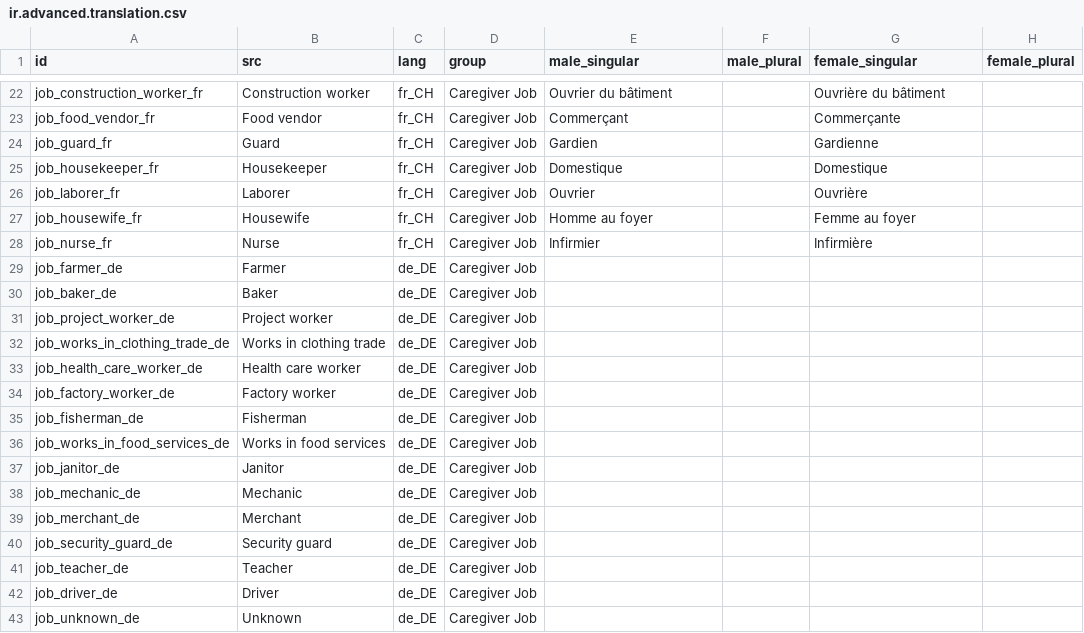
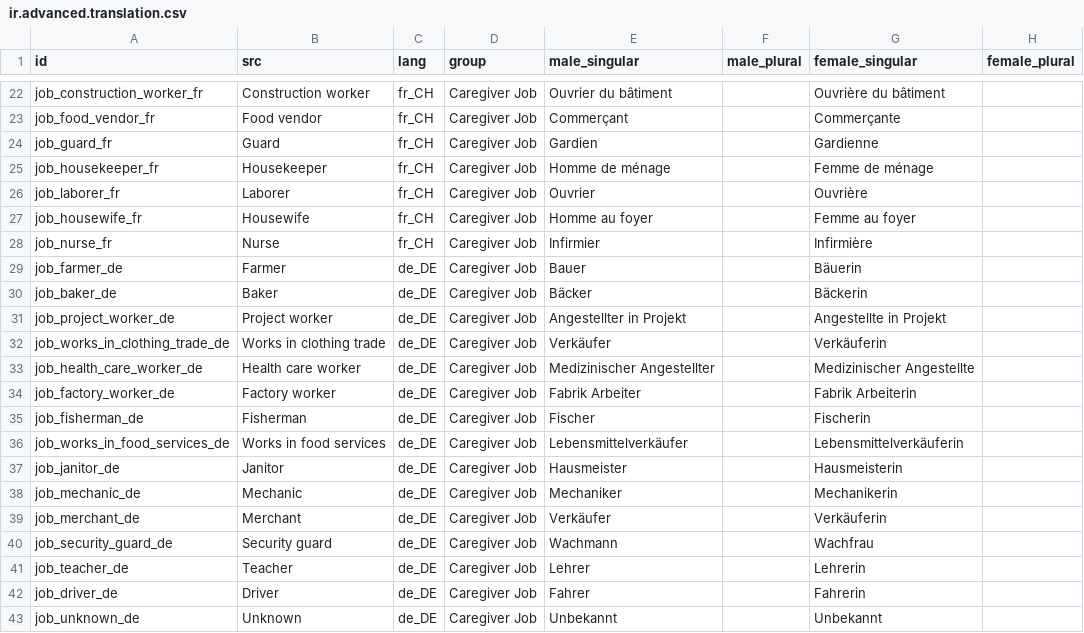
Before and after one commit to CompassionCH/compassion-modules, a CSV file: child_compassion/data/ir.advanced.translation.csv, drawn as a sheet; only a part is shown, gaps mark what is left out; the diff covers the shown part only.

Commit message:
CO-710 Child description corrections

```diff
--- a/child_compassion/data/ir.advanced.translation.csv
+++ b/child_compassion/data/ir.advanced.translation.csv
@@ -24,3 +24,3 @@ job_food_vendor_fr,Food vendor,fr_CH,Caregiver Job,Commerçant,,Commerçante,
 job_guard_fr,Guard,fr_CH,Caregiver Job,Gardien,,Gardienne,
-job_housekeeper_fr,Housekeeper,fr_CH,Caregiver Job,Domestique,,Domestique,
+job_housekeeper_fr,Housekeeper,fr_CH,Caregiver Job,Homme de ménage,,Femme de ménage,
 job_laborer_fr,Laborer,fr_CH,Caregiver Job,Ouvrier,,Ouvrière,
@@ -28,16 +28,16 @@ job_housewife_fr,Housewife,fr_CH,Caregiver Job,Homme au foyer,,Femme au foyer,
 job_nurse_fr,Nurse,fr_CH,Caregiver Job,Infirmier,,Infirmière,
-job_farmer_de,Farmer,de_DE,Caregiver Job,,,,
-job_baker_de,Baker,de_DE,Caregiver Job,,,,
-job_project_worker_de,Project worker,de_DE,Caregiver Job,,,,
-job_works_in_clothing_trade_de,Works in clothing trade,de_DE,Caregiver Job,,,,
-job_health_care_worker_de,Health care worker,de_DE,Caregiver Job,,,,
-job_factory_worker_de,Factory worker,de_DE,Caregiver Job,,,,
-job_fisherman_de,Fisherman,de_DE,Caregiver Job,,,,
-job_works_in_food_services_de,Works in food services,de_DE,Caregiver Job,,,,
-job_janitor_de,Janitor,de_DE,Caregiver Job,,,,
-job_mechanic_de,Mechanic,de_DE,Caregiver Job,,,,
-job_merchant_de,Merchant,de_DE,Caregiver Job,,,,
-job_security_guard_de,Security guard,de_DE,Caregiver Job,,,,
-job_teacher_de,Teacher,de_DE,Caregiver Job,,,,
-job_driver_de,Driver,de_DE,Caregiver Job,,,,
-job_unknown_de,Unknown,de_DE,Caregiver Job,,,,
+job_farmer_de,Farmer,de_DE,Caregiver Job,Bauer,,Bäuerin,
+job_baker_de,Baker,de_DE,Caregiver Job,Bäcker,,Bäckerin,
+job_project_worker_de,Project worker,de_DE,Caregiver Job,Angestellter in Projekt,,Angestellte in Projekt,
+job_works_in_clothing_trade_de,Works in clothing trade,de_DE,Caregiver Job,Verkäufer,,Verkäuferin,
+job_health_care_worker_de,Health care worker,de_DE,Caregiver Job,Medizinischer Angestellter,,Medizinischer Angestellte,
+job_factory_worker_de,Factory worker,de_DE,Caregiver Job,Fabrik Arbeiter,,Fabrik Arbeiterin,
+job_fisherman_de,Fisherman,de_DE,Caregiver Job,Fischer,,Fischerin,
+job_works_in_food_services_de,Works in food services,de_DE,Caregiver Job,Lebensmittelverkäufer,,Lebensmittelverkäuferin,
+job_janitor_de,Janitor,de_DE,Caregiver Job,Hausmeister,,Hausmeisterin,
+job_mechanic_de,Mechanic,de_DE,Caregiver Job,Mechaniker,,Mechanikerin,
+job_merchant_de,Merchant,de_DE,Caregiver Job,Verkäufer,,Verkäuferin,
+job_security_guard_de,Security guard,de_DE,Caregiver Job,Wachmann,,Wachfrau,
+job_teacher_de,Teacher,de_DE,Caregiver Job,Lehrer,,Lehrerin,
+job_driver_de,Driver,de_DE,Caregiver Job,Fahrer,,Fahrerin,
+job_unknown_de,Unknown,de_DE,Caregiver Job,Unbekannt,,Unbekannt,
```
Also changed, not shown: 3 added rows and 80 edited cells elsewhere in this file, 5 other files.
